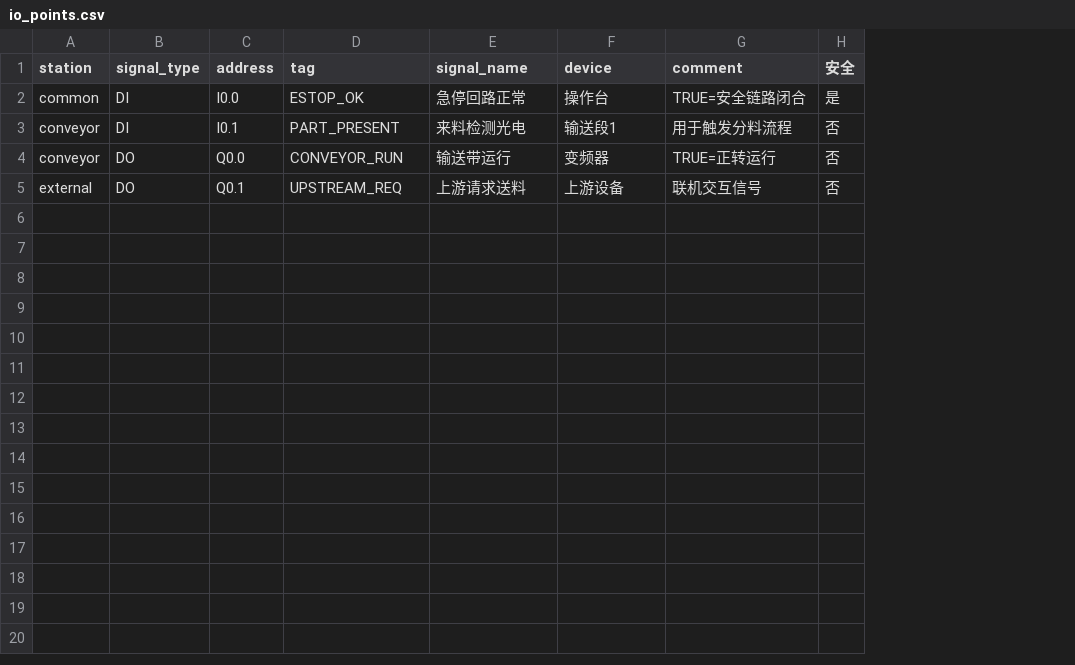
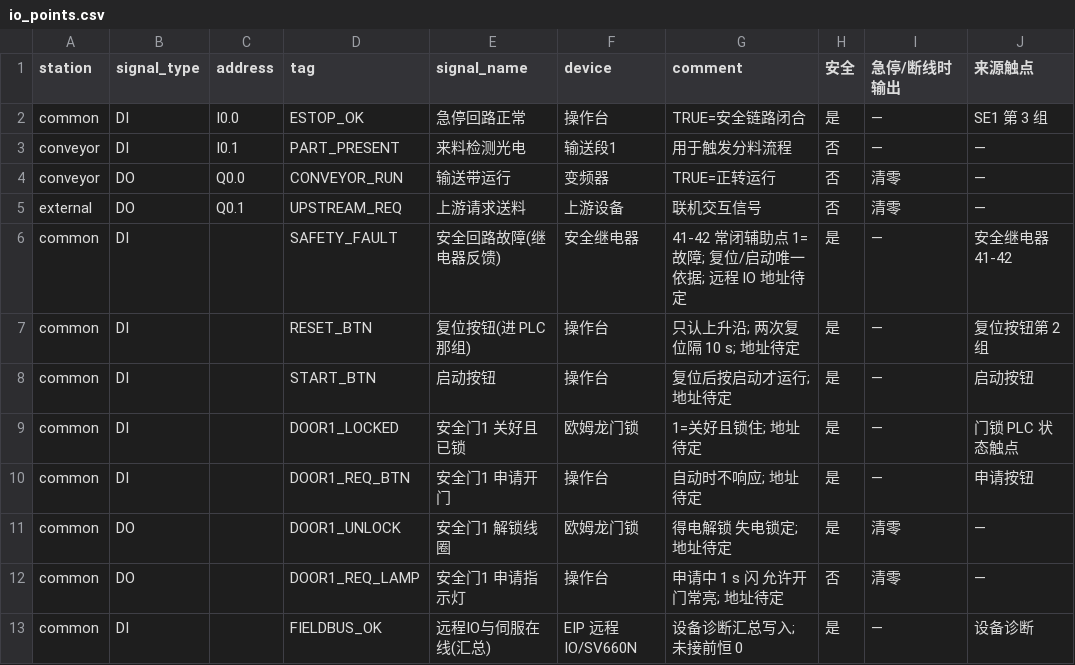
Before and after one commit to baiyangfu-hash/WorkSpacePM, a CSV file: 0100_PLC自动化/DJ-2026-009_汇川换型改造/02_PLC程序/工程资产/io_points.csv, drawn as a sheet; the diff names each change by its address in the sheet, - before the commit and + after, or states it on an @@ line.

```diff
--- a/0100_PLC自动化/DJ-2026-009_汇川换型改造/02_PLC程序/工程资产/io_points.csv
+++ b/0100_PLC自动化/DJ-2026-009_汇川换型改造/02_PLC程序/工程资产/io_points.csv
+column I (急停/断线时输出), rows 2-5: — | — | 清零 | 清零
+column J (来源触点), rows 2-5: SE1 第 3 组 | — | — | —
+row 6: common | DI |  | SAFETY_FAULT | 安全回路故障(继电器反馈) | 安全继电器 | 41-42 常闭辅助点 1=故障; 复位/启动唯一依据; 远程 IO 地址待定 | 是 | — | 安全继电器 41-42
+row 7: common | DI |  | RESET_BTN | 复位按钮(进 PLC 那组) | 操作台 | 只认上升沿; 两次复位隔 10 s; 地址待定 | 是 | — | 复位按钮第 2 组
+row 8: common | DI |  | START_BTN | 启动按钮 | 操作台 | 复位后按启动才运行; 地址待定 | 是 | — | 启动按钮
+row 9: common | DI |  | DOOR1_LOCKED | 安全门1 关好且已锁 | 欧姆龙门锁 | 1=关好且锁住; 地址待定 | 是 | — | 门锁 PLC 状态触点
+row 10: common | DI |  | DOOR1_REQ_BTN | 安全门1 申请开门 | 操作台 | 自动时不响应; 地址待定 | 是 | — | 申请按钮
+row 11: common | DO |  | DOOR1_UNLOCK | 安全门1 解锁线圈 | 欧姆龙门锁 | 得电解锁 失电锁定; 地址待定 | 是 | 清零 | —
+row 12: common | DO |  | DOOR1_REQ_LAMP | 安全门1 申请指示灯 | 操作台 | 申请中 1 s 闪 允许开门常亮; 地址待定 | 否 | 清零 | —
+row 13: common | DI |  | FIELDBUS_OK | 远程IO与伺服在线(汇总) | EIP 远程 IO/SV660N | 设备诊断汇总写入; 未接前恒 0 | 是 | — | 设备诊断
```
Also changed, not shown: 14 other files.
